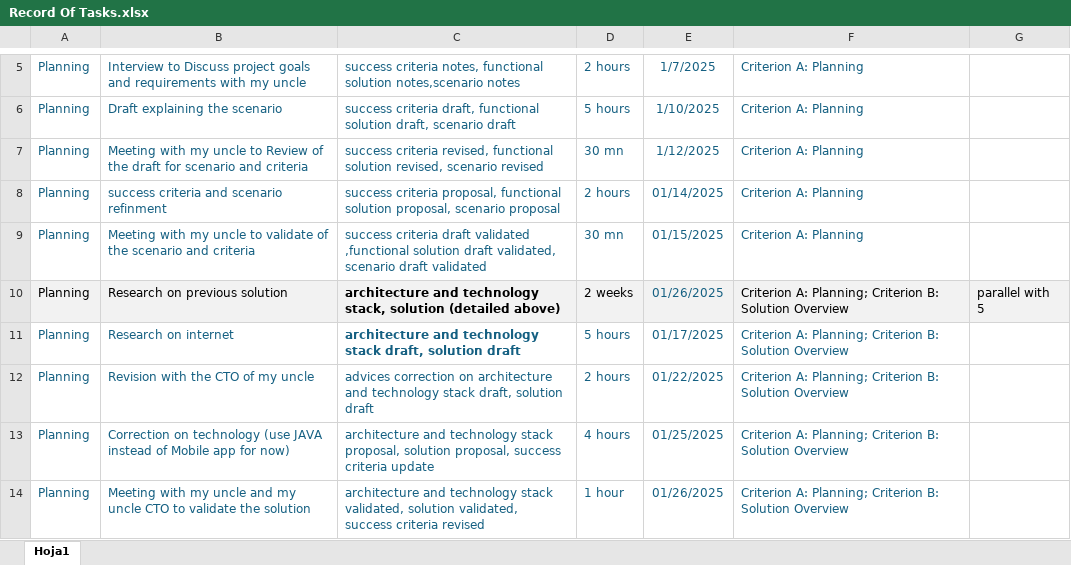
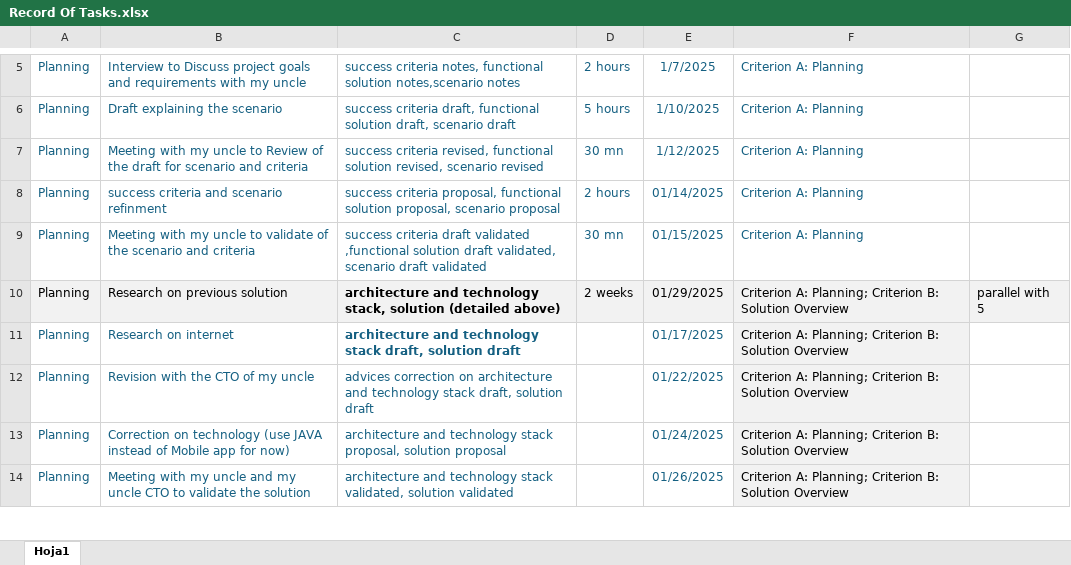
Before and after one commit to dsanicolas/internal-java, an Excel workbook: documentation/Record Of Tasks.xlsx, sheet Hoja1, drawn as a sheet; only a part is shown, gaps mark what is left out; values as stored, in another font and other column widths than the file's, no borders; charts and pictures and table styles not drawn; the diff covers the shown part only; the diff names each change by its address in the sheet, - before the commit and + after, or states it on an @@ line.

```diff
--- a/documentation/Record Of Tasks.xlsx (sheet Hoja1)
+++ b/documentation/Record Of Tasks.xlsx (sheet Hoja1)
-E10: 01/26/2025
+E10: 01/29/2025
-E10 text colour: #156082
+E10 text colour: black
-D11: 5 hours
+D11: (empty)
@@ F11:F14 fill: none → #F2F2F2, text colour: #156082 → black @@
-D12: 2 hours
+D12: (empty)
-C13: …proposal, solution proposal, success criteria update
+C13: …proposal, solution proposal
-D13: 4 hours
+D13: (empty)
-E13: 01/25/2025
+E13: 01/24/2025
-C14: …validated, solution validated, success criteria revised
+C14: …validated, solution validated
-D14: 1 hour
+D14: (empty)
```
Also changed, not shown: 6 added rows, 2 removed rows, 7 edited cells and cell formats elsewhere in this sheet, charts or pictures, documentation/Plan Of Tasks.xlsx, documentation/Test Plan.xlsx, 3 other files.
